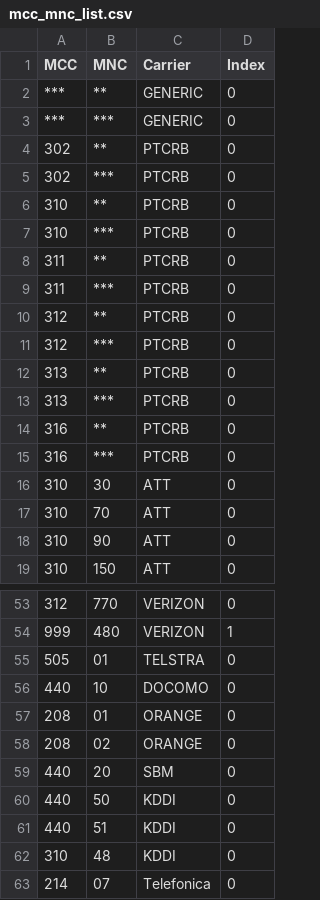
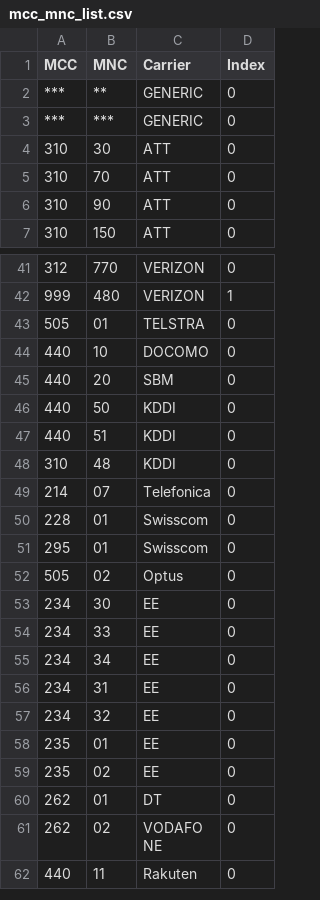
Before and after one commit to palcomwireless/linux_pkgs, a CSV file: common/mcc_mnc_list.csv, drawn as a sheet; only a part is shown, gaps mark what is left out; the shorter side is filled out with more unchanged rows.

```diff
--- a/common/mcc_mnc_list.csv
+++ b/common/mcc_mnc_list.csv
@@ -3,14 +3,2 @@ MCC,MNC,Carrier,Index
 ***,***,GENERIC,0
-302,**,PTCRB,0
-302,***,PTCRB,0
-310,**,PTCRB,0
-310,***,PTCRB,0
-311,**,PTCRB,0
-311,***,PTCRB,0
-312,**,PTCRB,0
-312,***,PTCRB,0
-313,**,PTCRB,0
-313,***,PTCRB,0
-316,**,PTCRB,0
-316,***,PTCRB,0
 310,30,ATT,0
@@ -56,4 +44,2 @@ MCC,MNC,Carrier,Index
 440,10,DOCOMO,0
-208,01,ORANGE,0
-208,02,ORANGE,0
 440,20,SBM,0
```
Also changed, not shown: 1 other file.
